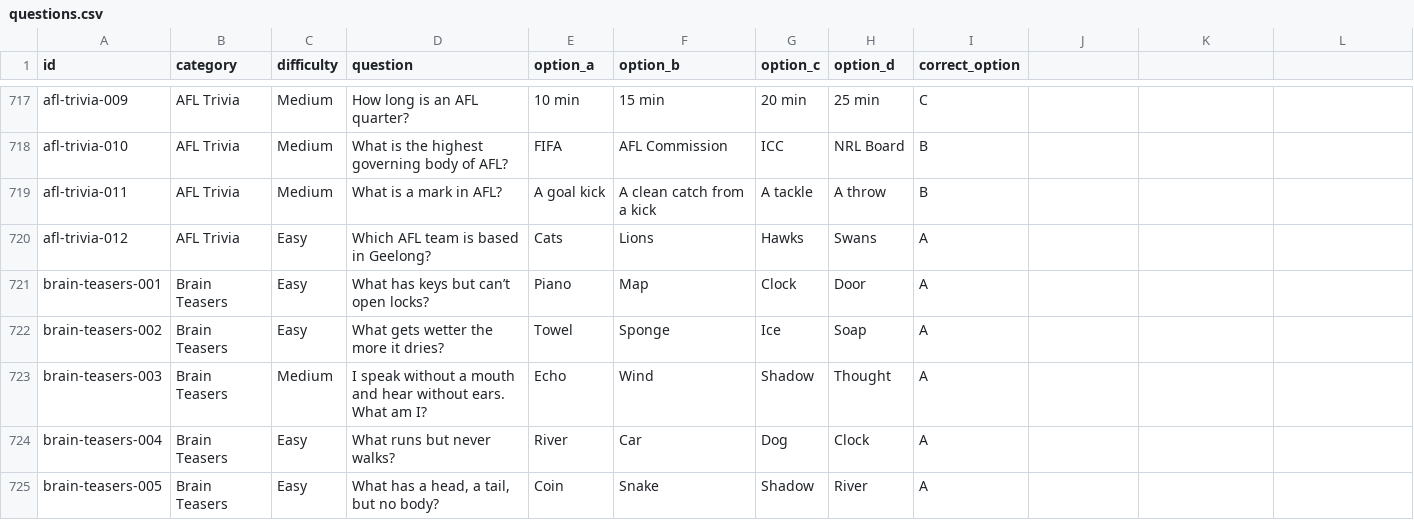
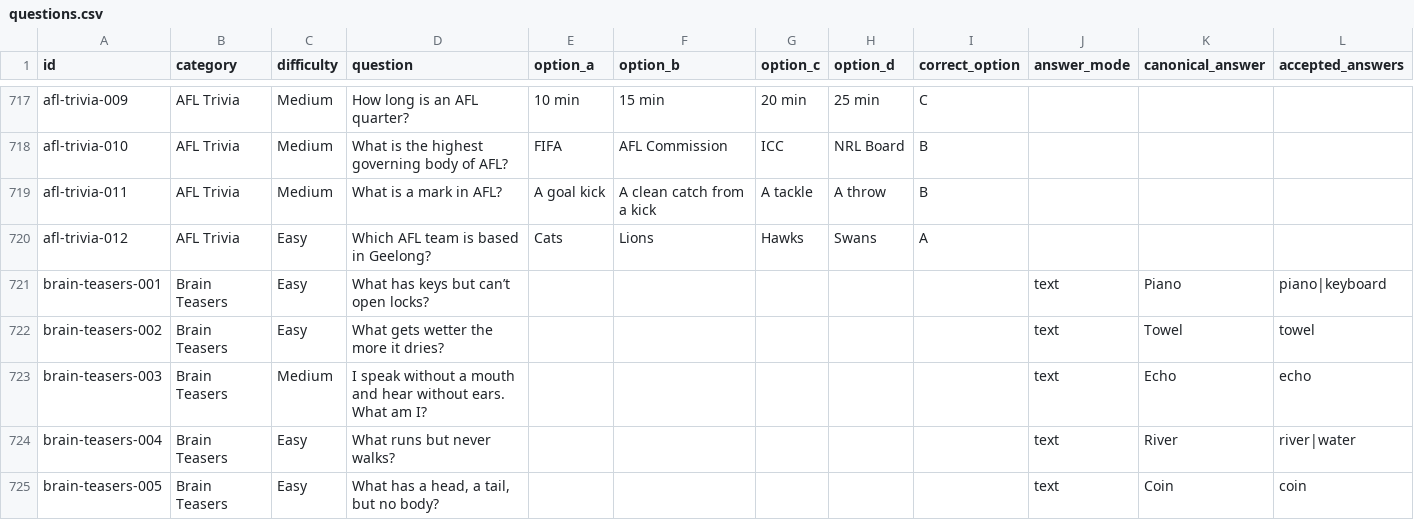
Before and after one commit to mitchjam12/QuizzyBrain, a CSV file: data/questions.csv, drawn as a sheet; only a part is shown, gaps mark what is left out; the diff covers the shown part only.

Commit message:
Add typed answers for brain teasers

```diff
--- a/data/questions.csv
+++ b/data/questions.csv
@@ -1 +1 @@
-id,category,difficulty,question,option_a,option_b,option_c,option_d,correct_option
+id,category,difficulty,question,option_a,option_b,option_c,option_d,correct_option,answer_mode,canonical_answer,accepted_answers
@@ -720,6 +720,6 @@ afl-trivia-011,AFL Trivia,Medium,What is a mark in AFL?,A goal kick,A clean catc
 afl-trivia-012,AFL Trivia,Easy,Which AFL team is based in Geelong?,Cats,Lions,Hawks,Swans,A
-brain-teasers-001,Brain Teasers,Easy,What has keys but can’t open locks?,Piano,Map,Clock,Door,A
-brain-teasers-002,Brain Teasers,Easy,What gets wetter the more it dries?,Towel,Sponge,Ice,Soap,A
-brain-teasers-003,Brain Teasers,Medium,I speak without a mouth and hear without ears. What am I?,Echo,Wind,Shadow,Thought,A
-brain-teasers-004,Brain Teasers,Easy,What runs but never walks?,River,Car,Dog,Clock,A
-brain-teasers-005,Brain Teasers,Easy,"What has a head, a tail, but no body?",Coin,Snake,Shadow,River,A
+brain-teasers-001,Brain Teasers,Easy,What has keys but can’t open locks?,,,,,,text,Piano,piano|keyboard
+brain-teasers-002,Brain Teasers,Easy,What gets wetter the more it dries?,,,,,,text,Towel,towel
+brain-teasers-003,Brain Teasers,Medium,I speak without a mouth and hear without ears. What am I?,,,,,,text,Echo,echo
+brain-teasers-004,Brain Teasers,Easy,What runs but never walks?,,,,,,text,River,river|water
+brain-teasers-005,Brain Teasers,Easy,"What has a head, a tail, but no body?",,,,,,text,Coin,coin
```
Also changed, not shown: 56 edited cells elsewhere in this file, 4 other files.
